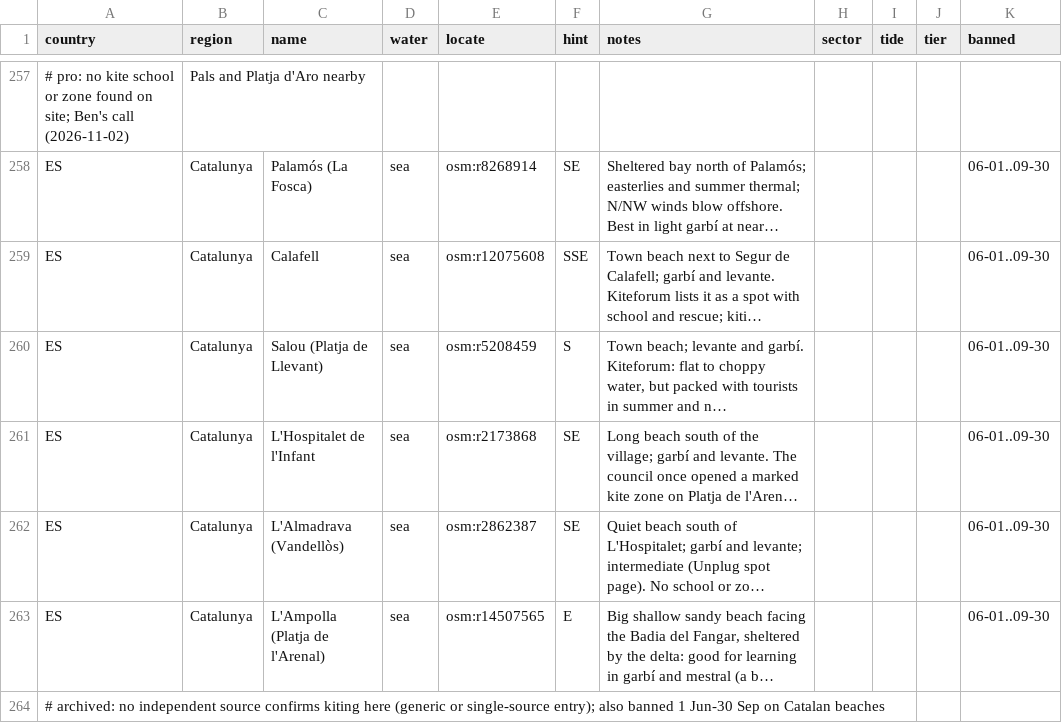
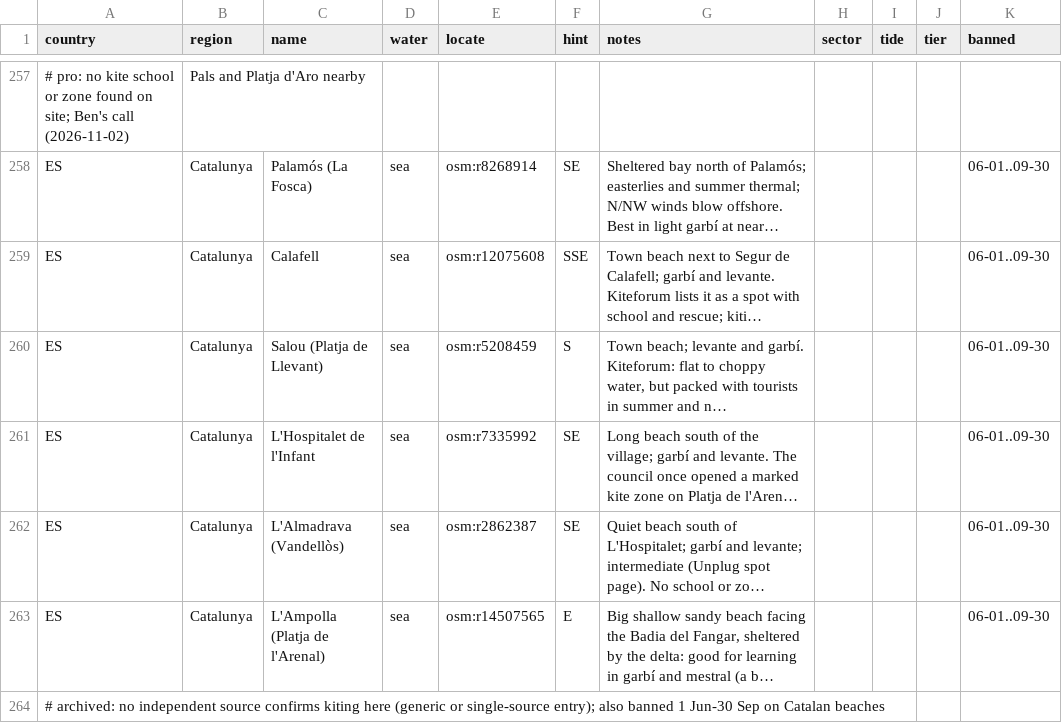
Before and after one commit to benjcvd/wheretokite, a CSV file: tools/spots/ES.csv, drawn as a sheet; only a part is shown, gaps mark what is left out; long unchanged cells end in …; the diff names each change by its address in the sheet, - before the commit and + after, or states it on an @@ line.

```diff
--- a/tools/spots/ES.csv
+++ b/tools/spots/ES.csv
-E261 (locate): osm:r2173868
+E261 (locate): osm:r7335992
```
Also changed, not shown: tools/spots/FR-mediterranean.csv.
